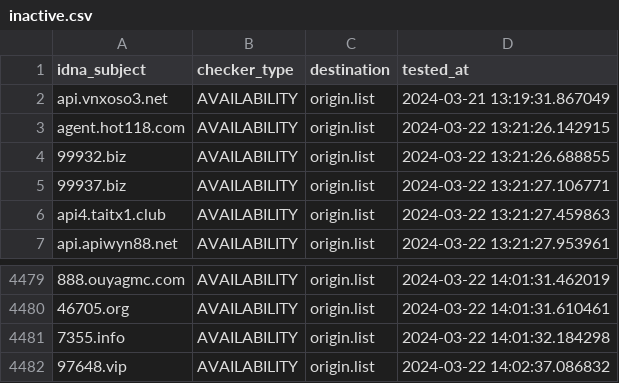
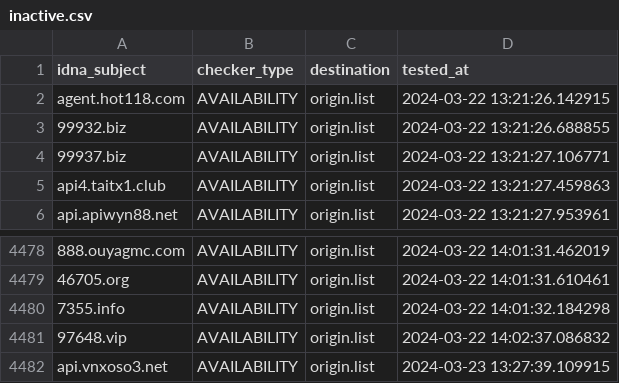
Before and after one commit to bigdargon/hostsVN-gambling-01-dead-hosts, a CSV file: .pyfunceble/inactive.csv, drawn as a sheet; only a part is shown, gaps mark what is left out; removed rows and columns are numbered as before the commit, all else as after; the diff names each change by its address in the sheet, - before the commit and + after, or states it on an @@ line.

```diff
--- a/.pyfunceble/inactive.csv
+++ b/.pyfunceble/inactive.csv
-row 2: api.vnxoso3.net | AVAILABILITY | origin.list | 2024-03-21 13:19:31.867049
+row 4482: api.vnxoso3.net | AVAILABILITY | origin.list | 2024-03-23 13:27:39.109915
```
Also changed, not shown: 18 other files.
